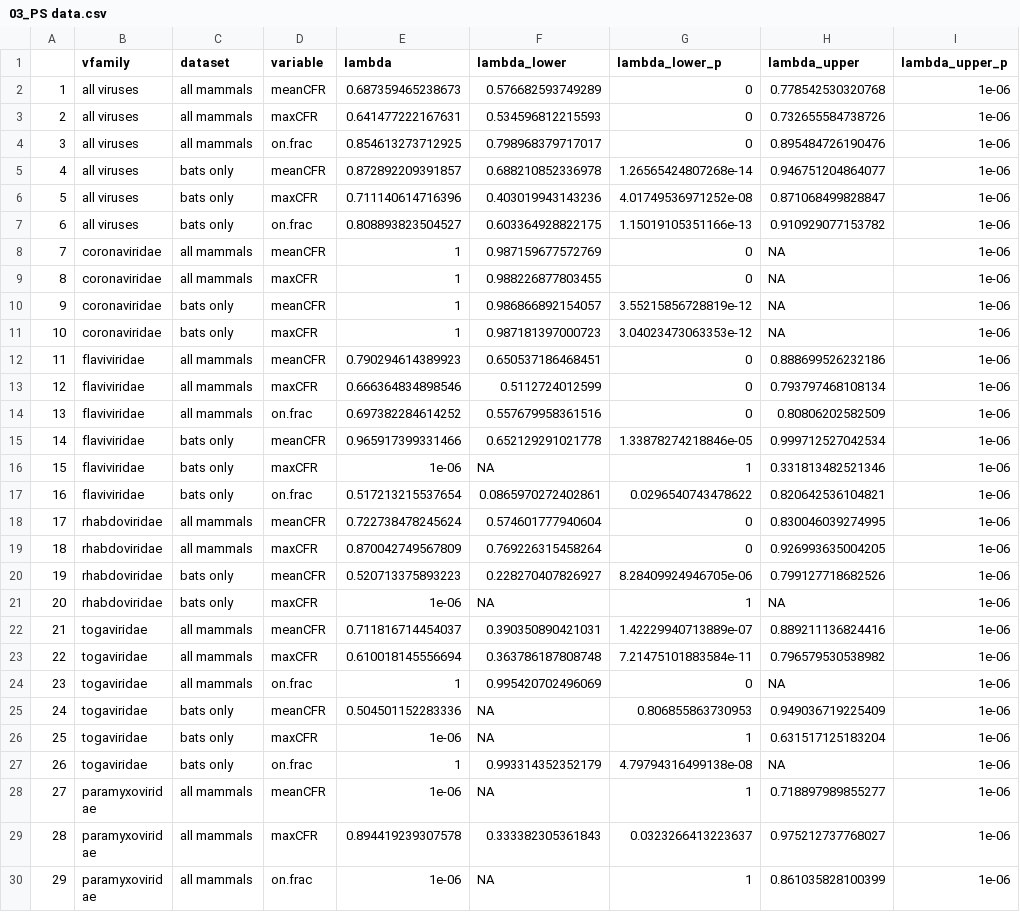
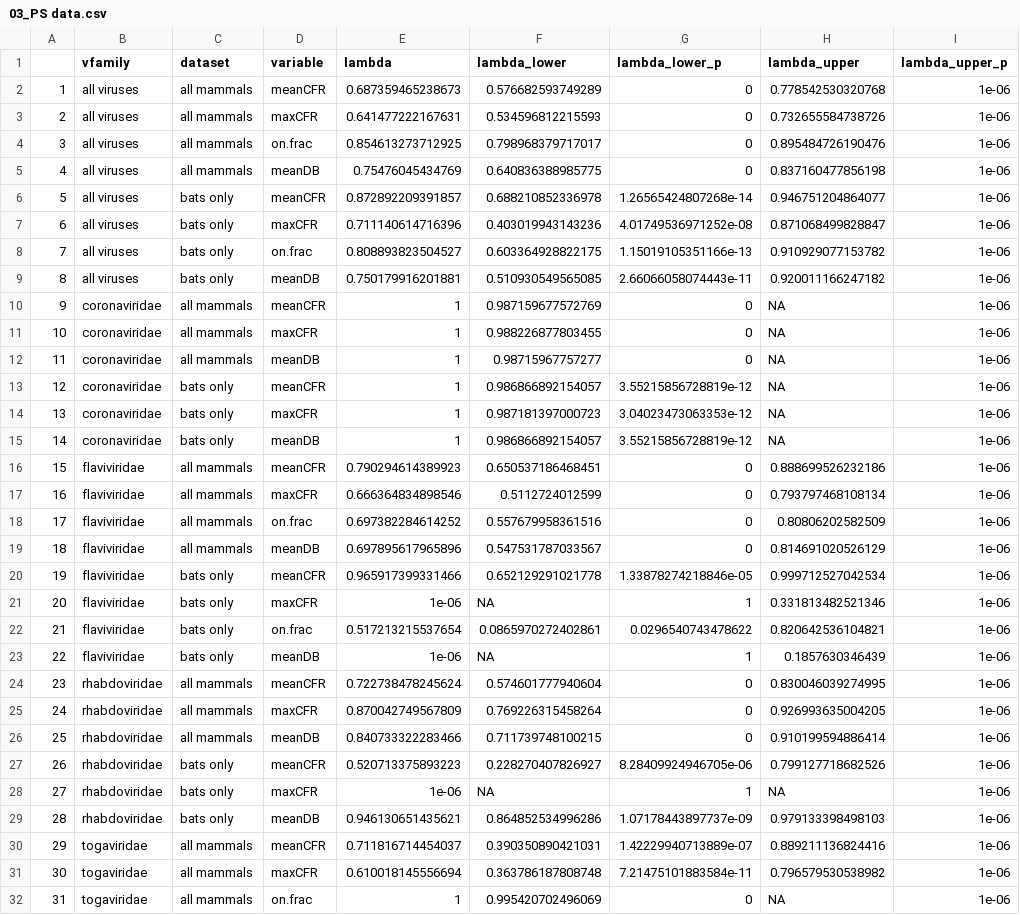
Before and after one commit to viralemergence/phylofatality, a CSV file: csv files/03_PS data.csv, drawn as a sheet; only a part is shown; the shorter side is filled out with more unchanged rows; addresses are those after the commit; the diff covers the shown part only; the diff names each change by its address in the sheet, - before the commit and + after, or states it on an @@ line.

```diff
--- a/csv files/03_PS data.csv
+++ b/csv files/03_PS data.csv
+row 5: 4 | all viruses | all mammals | meanDB | 0.75476045434769 | 0.640836388985775 | 0 | 0.837160477856198 | 1e-06
@@ column A renumbered between rows 6 and 44 @@
+row 9: 8 | all viruses | bats only | meanDB | 0.750179916201881 | 0.510930549565085 | 2.66066058074443e-11 | 0.920011166247182 | 1e-06
+row 12: 11 | coronaviridae | all mammals | meanDB | 1 | 0.98715967757277 | 0 | NA | 1e-06
+row 15: 14 | coronaviridae | bats only | meanDB | 1 | 0.986866892154057 | 3.55215856728819e-12 | NA | 1e-06
+row 19: 18 | flaviviridae | all mammals | meanDB | 0.697895617965896 | 0.547531787033567 | 0 | 0.814691020526129 | 1e-06
+row 23: 22 | flaviviridae | bats only | meanDB | 1e-06 | NA | 1 | 0.1857630346439 | 1e-06
+row 26: 25 | rhabdoviridae | all mammals | meanDB | 0.840733322283466 | 0.711739748100215 | 0 | 0.910199594886414 | 1e-06
+row 29: 28 | rhabdoviridae | bats only | meanDB | 0.946130651435621 | 0.864852534996286 | 1.07178443897737e-09 | 0.979133398498103 | 1e-06
```
Also changed, not shown: 4 added rows elsewhere in this file, csv files/03_K data.csv, 6 other files.
